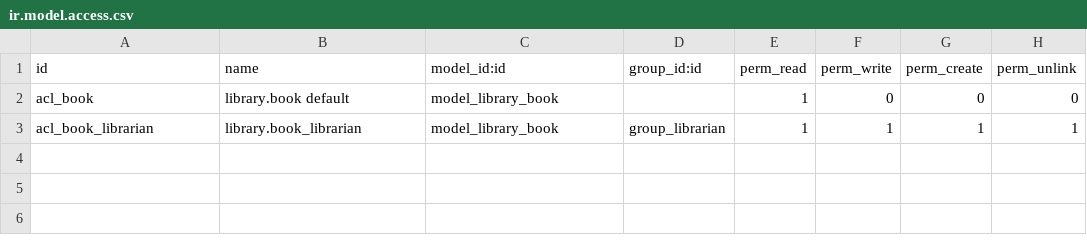
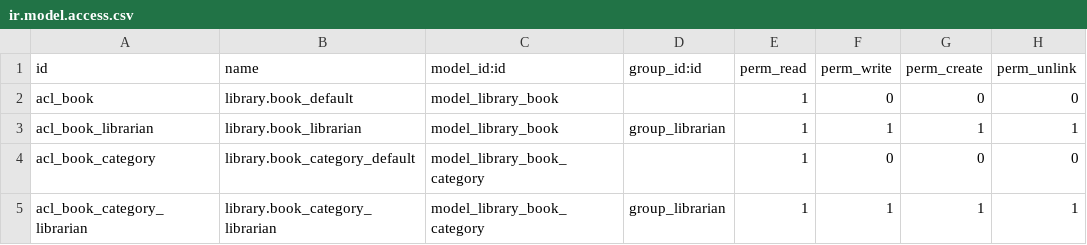
Before and after one commit to vanderleiromera/odoo-projeto, a CSV file: odoo-dev/my_library/security/ir.model.access.csv, drawn as a sheet.

Commit message:
[NEW] Library book categ

```diff
--- a/odoo-dev/my_library/security/ir.model.access.csv
+++ b/odoo-dev/my_library/security/ir.model.access.csv
@@ -1,3 +1,5 @@
 id,name,model_id:id,group_id:id,perm_read,perm_write,perm_create,perm_unlink
-acl_book,library.book default,model_library_book,,1,0,0,0
+acl_book,library.book_default,model_library_book,,1,0,0,0
 acl_book_librarian,library.book_librarian,model_library_book,group_librarian,1,1,1,1
+acl_book_category,library.book_category_default,model_library_book_category,,1,0,0,0
+acl_book_category_librarian,library.book_category_librarian,model_library_book_category,group_librarian,1,1,1,1
```
Also changed, not shown: 7 other files.
